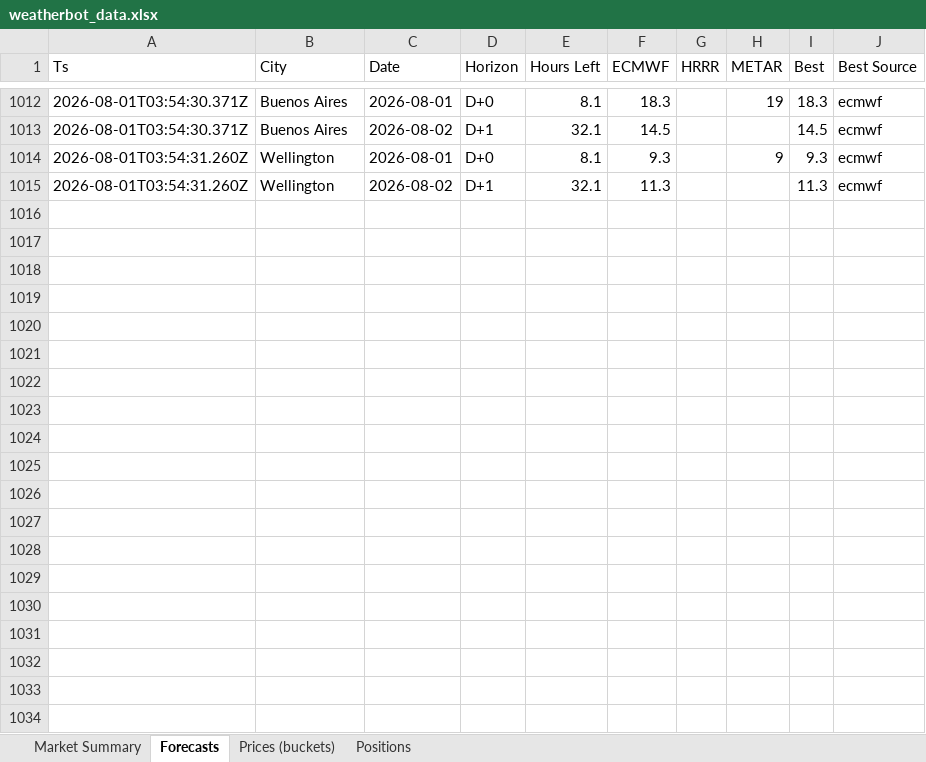
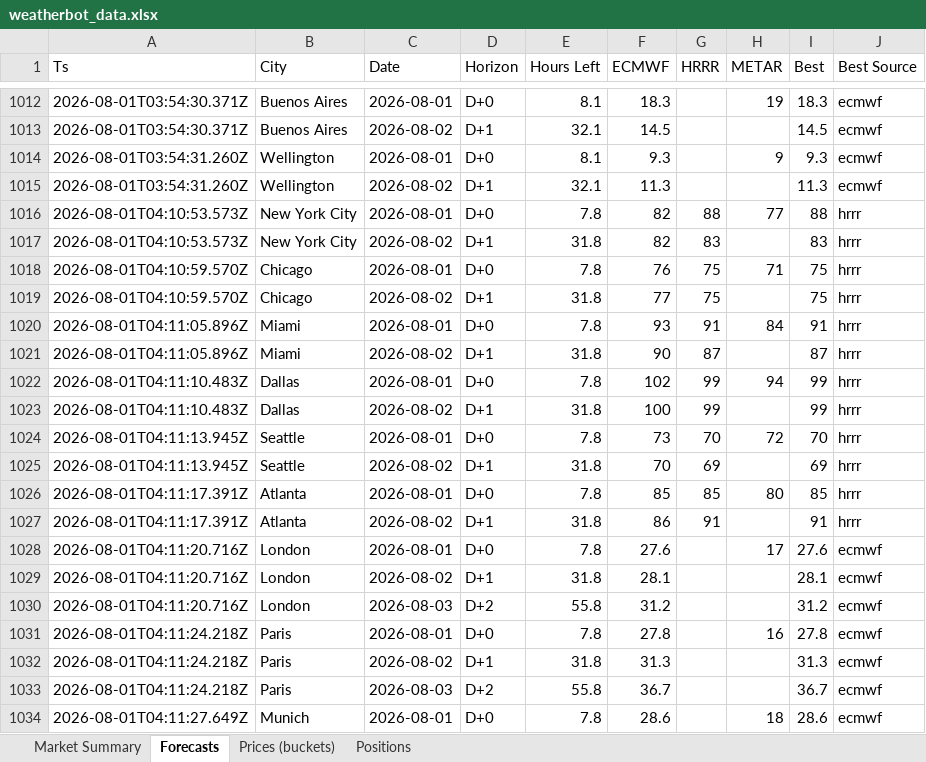
Before and after one commit to my6699/weatherbot-collector, an Excel workbook: data/weatherbot_data.xlsx, sheet Forecasts, drawn as a sheet; only a part is shown, gaps mark what is left out; values as stored, in another font and other column widths than the file's, no borders; the diff covers the shown part only; the diff names each change by its address in the sheet, - before the commit and + after, or states it on an @@ line.

Commit message:
feat: calibrate forecast errors and fix bucket probability (backtest-ready)
- fix bucketProb: range buckets now use CDF mass instead of 1/0 (was overestimating win prob -> losing bets)
- add ECMWF bias correction (+1.34C / +1.0F) from 20 settled markets
- recalibrate sigma defaults: SIGMA_F 1.7, SIGMA_C 2.3 (RMSE-based)
- scale sigma with forecast horizon (less reliable further out)
- add scripts/analyze-calibration.ts (per-source MAE/RMSE/bias tool)

```diff
--- a/data/weatherbot_data.xlsx (sheet Forecasts)
+++ b/data/weatherbot_data.xlsx (sheet Forecasts)
+row 1016: 2026-08-01T04:10:53.573Z | New York City | 2026-08-01 | D+0 | 7.8 | 82 | 88 | 77 | 88 | hrrr
+row 1017: 2026-08-01T04:10:53.573Z | New York City | 2026-08-02 | D+1 | 31.8 | 82 | 83 |  | 83 | hrrr
+row 1018: 2026-08-01T04:10:59.570Z | Chicago | 2026-08-01 | D+0 | 7.8 | 76 | 75 | 71 | 75 | hrrr
+row 1019: 2026-08-01T04:10:59.570Z | Chicago | 2026-08-02 | D+1 | 31.8 | 77 | 75 |  | 75 | hrrr
+row 1020: 2026-08-01T04:11:05.896Z | Miami | 2026-08-01 | D+0 | 7.8 | 93 | 91 | 84 | 91 | hrrr
+row 1021: 2026-08-01T04:11:05.896Z | Miami | 2026-08-02 | D+1 | 31.8 | 90 | 87 |  | 87 | hrrr
+row 1022: 2026-08-01T04:11:10.483Z | Dallas | 2026-08-01 | D+0 | 7.8 | 102 | 99 | 94 | 99 | hrrr
+row 1023: 2026-08-01T04:11:10.483Z | Dallas | 2026-08-02 | D+1 | 31.8 | 100 | 99 |  | 99 | hrrr
+row 1024: 2026-08-01T04:11:13.945Z | Seattle | 2026-08-01 | D+0 | 7.8 | 73 | 70 | 72 | 70 | hrrr
+row 1025: 2026-08-01T04:11:13.945Z | Seattle | 2026-08-02 | D+1 | 31.8 | 70 | 69 |  | 69 | hrrr
+row 1026: 2026-08-01T04:11:17.391Z | Atlanta | 2026-08-01 | D+0 | 7.8 | 85 | 85 | 80 | 85 | hrrr
+row 1027: 2026-08-01T04:11:17.391Z | Atlanta | 2026-08-02 | D+1 | 31.8 | 86 | 91 |  | 91 | hrrr
+row 1028: 2026-08-01T04:11:20.716Z | London | 2026-08-01 | D+0 | 7.8 | 27.6 |  | 17 | 27.6 | ecmwf
+row 1029: 2026-08-01T04:11:20.716Z | London | 2026-08-02 | D+1 | 31.8 | 28.1 |  |  | 28.1 | ecmwf
+row 1030: 2026-08-01T04:11:20.716Z | London | 2026-08-03 | D+2 | 55.8 | 31.2 |  |  | 31.2 | ecmwf
+row 1031: 2026-08-01T04:11:24.218Z | Paris | 2026-08-01 | D+0 | 7.8 | 27.8 |  | 16 | 27.8 | ecmwf
+row 1032: 2026-08-01T04:11:24.218Z | Paris | 2026-08-02 | D+1 | 31.8 | 31.3 |  |  | 31.3 | ecmwf
+row 1033: 2026-08-01T04:11:24.218Z | Paris | 2026-08-03 | D+2 | 55.8 | 36.7 |  |  | 36.7 | ecmwf
+row 1034: 2026-08-01T04:11:27.649Z | Munich | 2026-08-01 | D+0 | 7.8 | 28.6 |  | 18 | 28.6 | ecmwf
```
Also changed, not shown: 31 added rows elsewhere in this sheet, sheet Prices (buckets), sheet Market Summary, sheet Positions, 56 other files.
